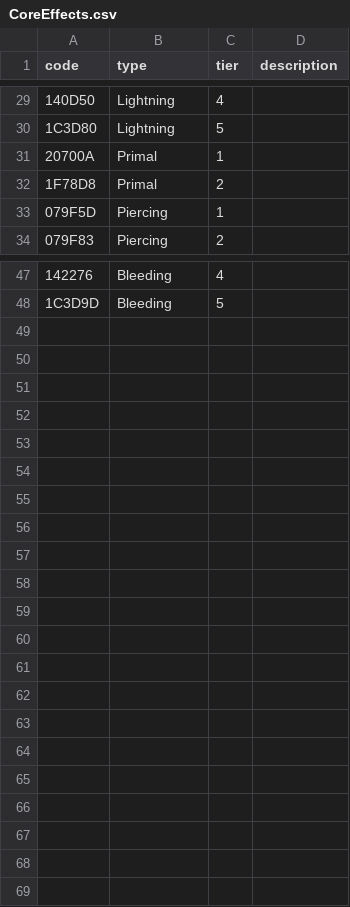
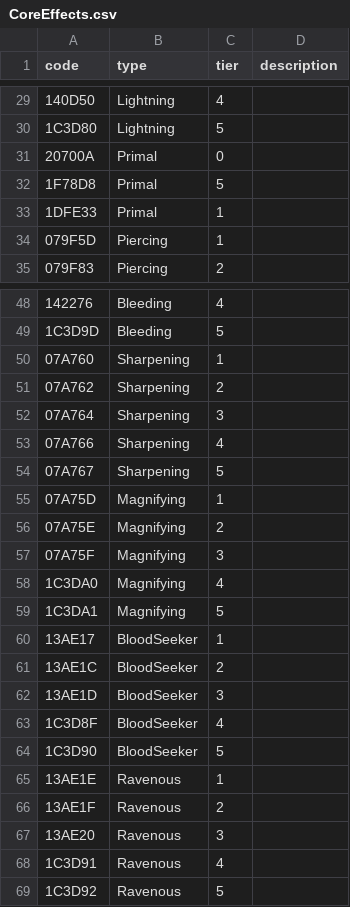
Before and after one commit to mburbea/koar-item-editor, a CSV file: KoAR.SaveEditor/CoreEffects.csv, drawn as a sheet; only a part is shown, gaps mark what is left out; the diff names each change by its address in the sheet, - before the commit and + after, or states it on an @@ line.

```diff
--- a/KoAR.SaveEditor/CoreEffects.csv
+++ b/KoAR.SaveEditor/CoreEffects.csv
-C31 (tier): 1
+C31 (tier): 0
-C32 (tier): 2
+C32 (tier): 5
+row 33: 1DFE33 | Primal | 1
+row 50: 07A760 | Sharpening | 1
+row 51: 07A762 | Sharpening | 2
+row 52: 07A764 | Sharpening | 3
+row 53: 07A766 | Sharpening | 4
+row 54: 07A767 | Sharpening | 5
+row 55: 07A75D | Magnifying | 1
+row 56: 07A75E | Magnifying | 2
+row 57: 07A75F | Magnifying | 3
+row 58: 1C3DA0 | Magnifying | 4
+row 59: 1C3DA1 | Magnifying | 5
+row 60: 13AE17 | BloodSeeker | 1
+row 61: 13AE1C | BloodSeeker | 2
+row 62: 13AE1D | BloodSeeker | 3
+row 63: 1C3D8F | BloodSeeker | 4
+row 64: 1C3D90 | BloodSeeker | 5
+row 65: 13AE1E | Ravenous | 1
+row 66: 13AE1F | Ravenous | 2
+row 67: 13AE20 | Ravenous | 3
+row 68: 1C3D91 | Ravenous | 4
+row 69: 1C3D92 | Ravenous | 5
```
Also changed, not shown: 8 other files.
